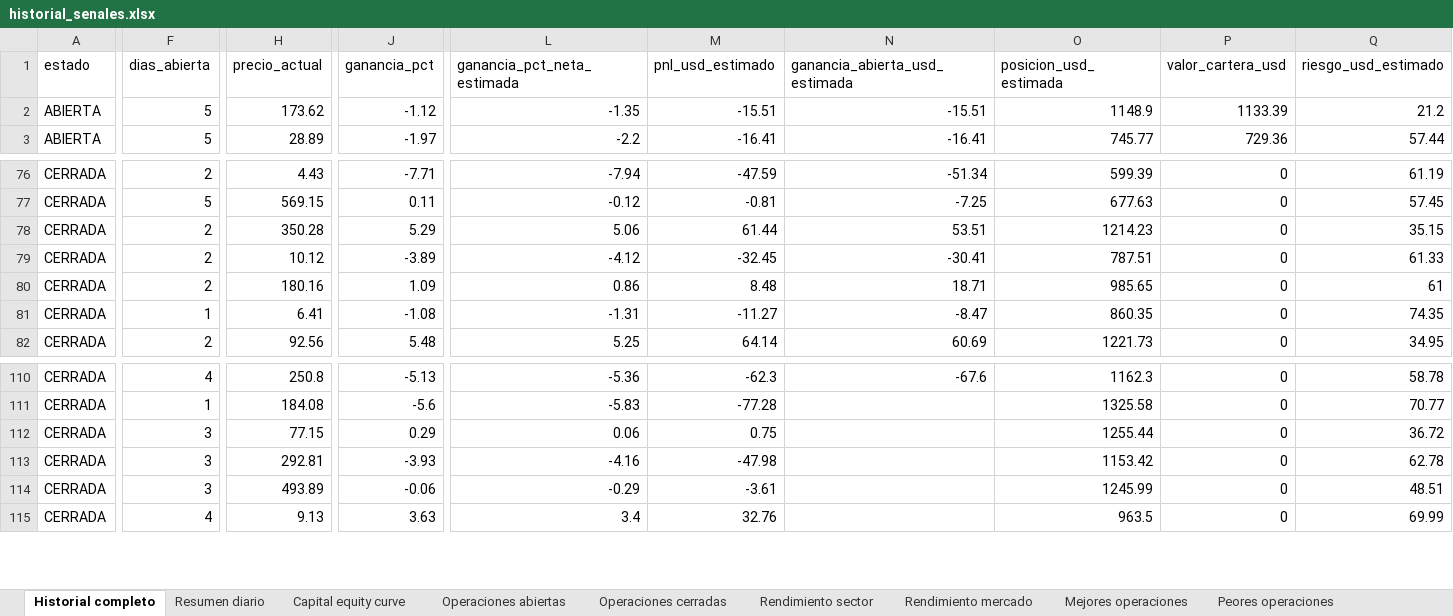
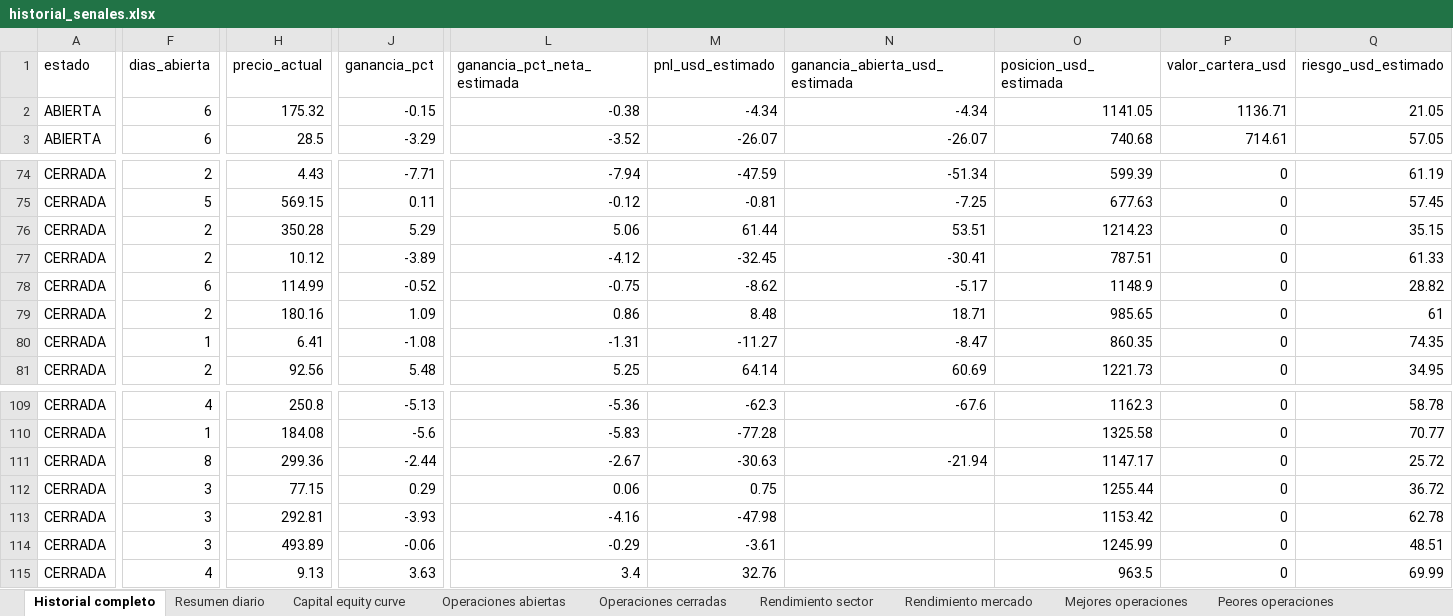
Before and after one commit to davascoj/BOT-ARQv2, an Excel workbook: historial_senales.xlsx, sheet Historial completo, drawn as a sheet; only a part is shown, gaps mark what is left out; values as stored, in another font and other column widths than the file's, no borders; rows hold the shown columns only; the diff covers the shown part only; the diff names each change by its address in the sheet, - before the commit and + after, or states it on an @@ line.

Commit message:
Actualizar analisis automatico ARQ v2

```diff
--- a/historial_senales.xlsx (sheet Historial completo)
+++ b/historial_senales.xlsx (sheet Historial completo)
-F2:F3 (dias_abierta): 5
+F2:F3 (dias_abierta): 6
-H2 (precio_actual): 173.62
+H2 (precio_actual): 175.32
-J2 (ganancia_pct): -1.12
+J2 (ganancia_pct): -0.15
-L2 (ganancia_pct_neta_estimada): -1.35
+L2 (ganancia_pct_neta_estimada): -0.38
-M2 (pnl_usd_estimado): -15.51
+M2 (pnl_usd_estimado): -4.34
-N2 (ganancia_abierta_usd_estimada): -15.51
+N2 (ganancia_abierta_usd_estimada): -4.34
-O2 (posicion_usd_estimada): 1148.9
+O2 (posicion_usd_estimada): 1141.05
-P2 (valor_cartera_usd): 1133.39
+P2 (valor_cartera_usd): 1136.71
-Q2 (riesgo_usd_estimado): 21.2
+Q2 (riesgo_usd_estimado): 21.05
-H3 (precio_actual): 28.89
+H3 (precio_actual): 28.5
-J3 (ganancia_pct): -1.97
+J3 (ganancia_pct): -3.29
-L3 (ganancia_pct_neta_estimada): -2.2
+L3 (ganancia_pct_neta_estimada): -3.52
-M3 (pnl_usd_estimado): -16.41
+M3 (pnl_usd_estimado): -26.07
-N3 (ganancia_abierta_usd_estimada): -16.41
+N3 (ganancia_abierta_usd_estimada): -26.07
-O3 (posicion_usd_estimada): 745.77
+O3 (posicion_usd_estimada): 740.68
-P3 (valor_cartera_usd): 729.36
+P3 (valor_cartera_usd): 714.61
-Q3 (riesgo_usd_estimado): 57.44
+Q3 (riesgo_usd_estimado): 57.05
+row 78: CERRADA | 6 | 114.99 | -0.52 | -0.75 | -8.62 | -5.17 | 1148.9 | 0 | 28.82
+row 111: CERRADA | 8 | 299.36 | -2.44 | -2.67 | -30.63 | -21.94 | 1147.17 | 0 | 25.72
```
Also changed, not shown: 2 removed rows and 311 edited cells elsewhere in this sheet, sheet Operaciones abiertas, sheet Operaciones cerradas, sheet Rendimiento mercado, sheet Benchmark SPY QQQ, sheet Rendimiento sector, sheet Capital equity curve, 2 more sheets, analisis_acciones.xlsx, 2 other files.
